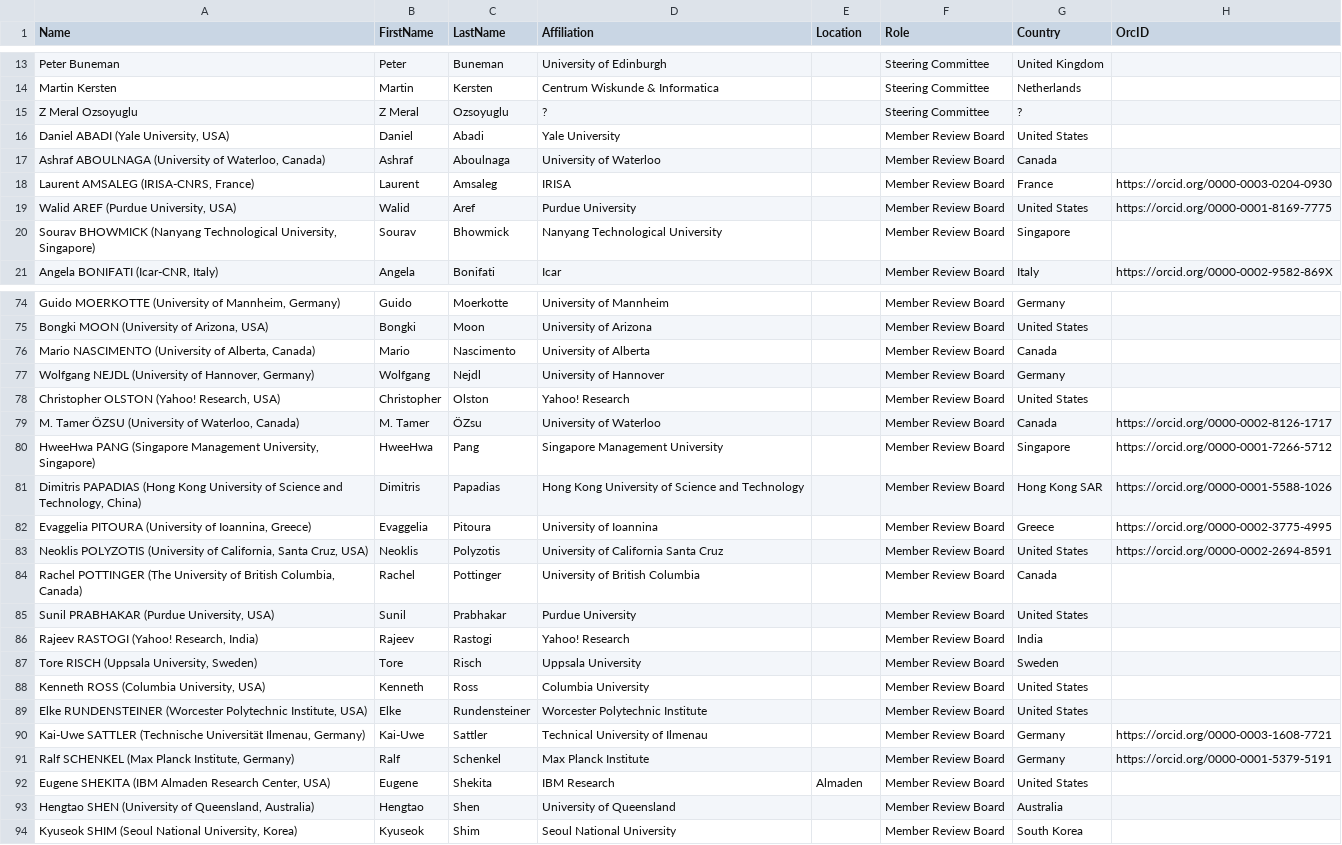
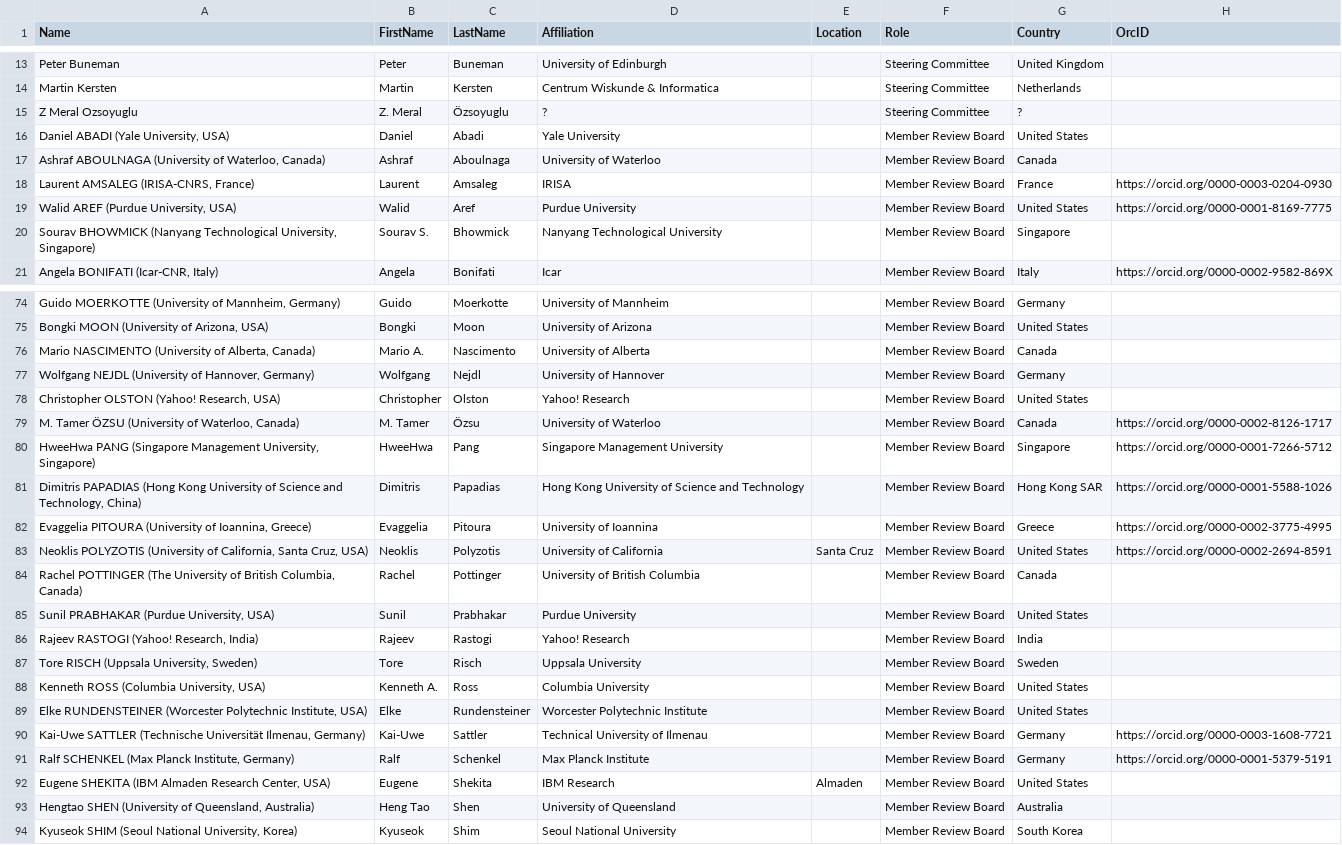
Before and after one commit to hertacao/VLDB, a CSV file: csv/VLDB3.CSV, drawn as a sheet; only a part is shown, gaps mark what is left out; the diff covers the shown part only; the diff names each change by its address in the sheet, - before the commit and + after, or states it on an @@ line.

```diff
--- a/csv/VLDB3.CSV
+++ b/csv/VLDB3.CSV
-B15 (FirstName): Z Meral
+B15 (FirstName): Z. Meral
-C15 (LastName): Ozsoyuglu
+C15 (LastName): Özsoyuglu
-B20 (FirstName): Sourav
+B20 (FirstName): Sourav S.
-B76 (FirstName): Mario
+B76 (FirstName): Mario A.
-C79 (LastName): ÖZsu
+C79 (LastName): Özsu
-D83 (Affiliation): University of California Santa Cruz
+D83 (Affiliation): University of California
-E83 (Location): (empty)
+E83 (Location): Santa Cruz
-B88 (FirstName): Kenneth
+B88 (FirstName): Kenneth A.
-B93 (FirstName): Hengtao
+B93 (FirstName): Heng Tao
```
Also changed, not shown: 6 edited cells elsewhere in this file, csv/VLDB2.CSV, csv/VLDB4.CSV, 8 other files.
